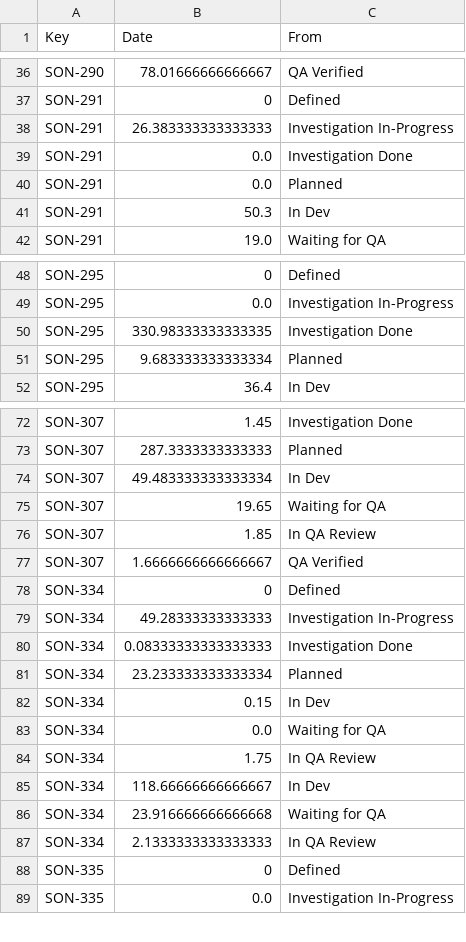
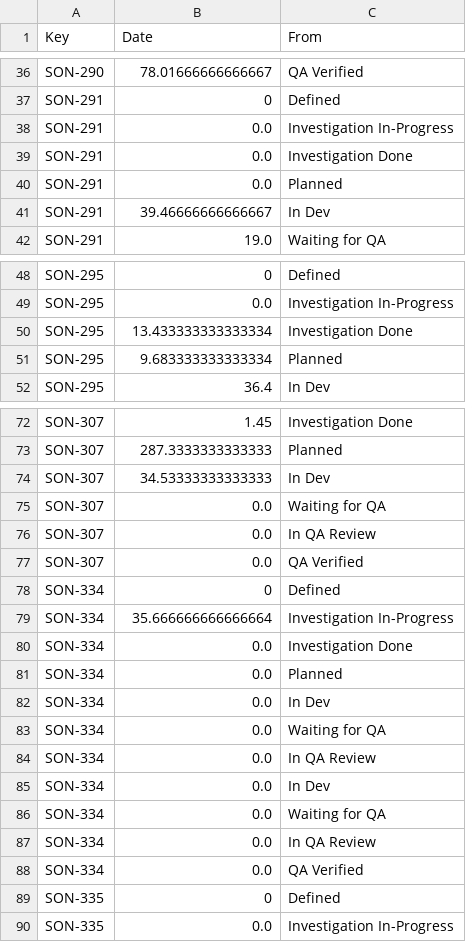
Before and after one commit to lubson/jira_reporting, a CSV file: hours_in_each_state/output_54.csv, drawn as a sheet; only a part is shown, gaps mark what is left out; the diff covers the shown part only.

```diff
--- a/hours_in_each_state/output_54.csv
+++ b/hours_in_each_state/output_54.csv
@@ -37,6 +37,6 @@ SON-290,78.01666666666667,QA Verified
 SON-291,0,Defined
-SON-291,26.383333333333333,Investigation In-Progress
+SON-291,0.0,Investigation In-Progress
 SON-291,0.0,Investigation Done
 SON-291,0.0,Planned
-SON-291,50.3,In Dev
+SON-291,39.46666666666667,In Dev
 SON-291,19.0,Waiting for QA
@@ -49,3 +49,3 @@ SON-295,0,Defined
 SON-295,0.0,Investigation In-Progress
-SON-295,330.98333333333335,Investigation Done
+SON-295,13.433333333333334,Investigation Done
 SON-295,9.683333333333334,Planned
@@ -73,16 +73,17 @@ SON-307,1.45,Investigation Done
 SON-307,287.3333333333333,Planned
-SON-307,49.483333333333334,In Dev
-SON-307,19.65,Waiting for QA
-SON-307,1.85,In QA Review
-SON-307,1.6666666666666667,QA Verified
+SON-307,34.53333333333333,In Dev
+SON-307,0.0,Waiting for QA
+SON-307,0.0,In QA Review
+SON-307,0.0,QA Verified
 SON-334,0,Defined
-SON-334,49.28333333333333,Investigation In-Progress
-SON-334,0.08333333333333333,Investigation Done
-SON-334,23.233333333333334,Planned
-SON-334,0.15,In Dev
+SON-334,35.666666666666664,Investigation In-Progress
+SON-334,0.0,Investigation Done
+SON-334,0.0,Planned
+SON-334,0.0,In Dev
 SON-334,0.0,Waiting for QA
-SON-334,1.75,In QA Review
-SON-334,118.66666666666667,In Dev
-SON-334,23.916666666666668,Waiting for QA
-SON-334,2.1333333333333333,In QA Review
+SON-334,0.0,In QA Review
+SON-334,0.0,In Dev
+SON-334,0.0,Waiting for QA
+SON-334,0.0,In QA Review
+SON-334,0.0,QA Verified
 SON-335,0,Defined
```
Also changed, not shown: 3 added rows, 3 removed rows and 14 edited cells elsewhere in this file, 2 other files.
